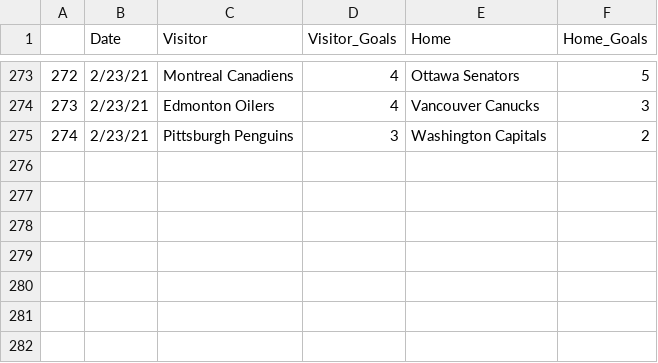
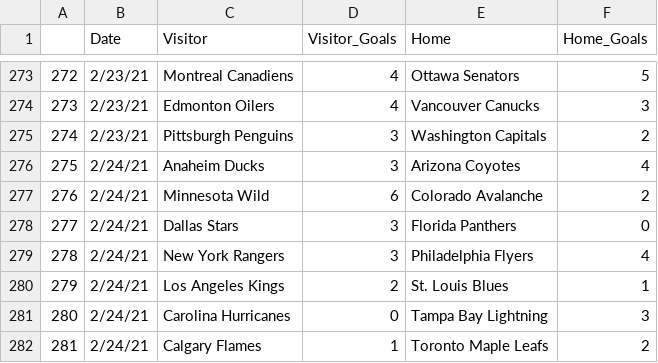
Before and after one commit to Dell0071/hockey, a CSV file: hockey.csv, drawn as a sheet; only a part is shown, gaps mark what is left out.

Commit message:
Add files via upload

```diff
--- a/hockey.csv
+++ b/hockey.csv
@@ -275 +275,8 @@
 274,2/23/21,Pittsburgh Penguins,3,Washington Capitals,2
+275,2/24/21,Anaheim Ducks,3,Arizona Coyotes,4
+276,2/24/21,Minnesota Wild,6,Colorado Avalanche,2
+277,2/24/21,Dallas Stars,3,Florida Panthers,0
+278,2/24/21,New York Rangers,3,Philadelphia Flyers,4
+279,2/24/21,Los Angeles Kings,2,St. Louis Blues,1
+280,2/24/21,Carolina Hurricanes,0,Tampa Bay Lightning,3
+281,2/24/21,Calgary Flames,1,Toronto Maple Leafs,2
```
